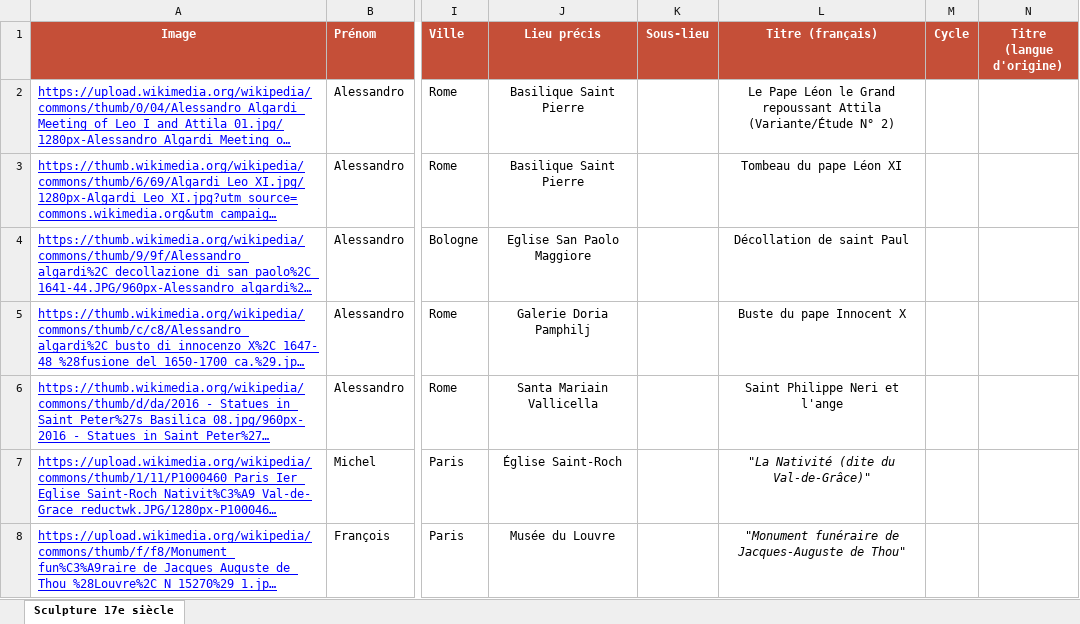
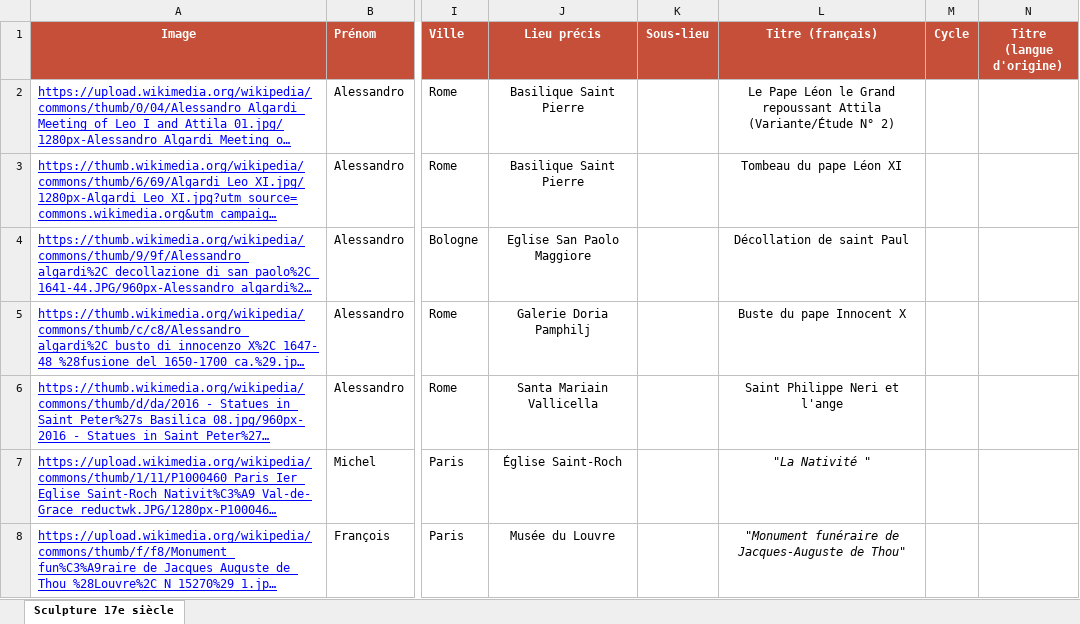
Before and after one commit to stassi-tech/art, an Excel workbook: quizzes/sculpture-17e.xlsx, sheet Sculpture 17e siècle, drawn as a sheet; only a part is shown, gaps mark what is left out; long unchanged cells end in …; values as stored, in another font and other column widths than the file's, no borders; the diff covers the shown part only; the diff names each change by its address in the sheet, - before the commit and + after, or states it on an @@ line.

```diff
--- a/quizzes/sculpture-17e.xlsx (sheet Sculpture 17e siècle)
+++ b/quizzes/sculpture-17e.xlsx (sheet Sculpture 17e siècle)
-L7 (Titre (français)): "La Nativité (dite du Val-de-Grâce)"
+L7 (Titre (français)): "La Nativité "
```
Also changed, not shown: 7 edited cells and cell formats elsewhere in this sheet.
